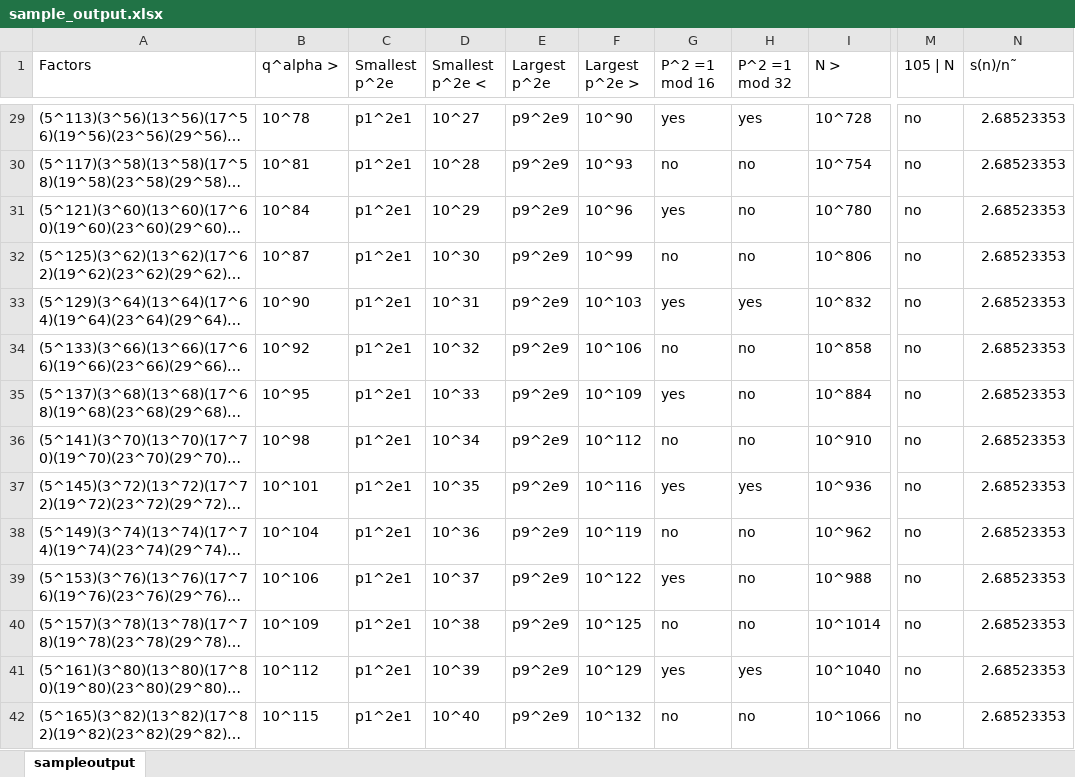
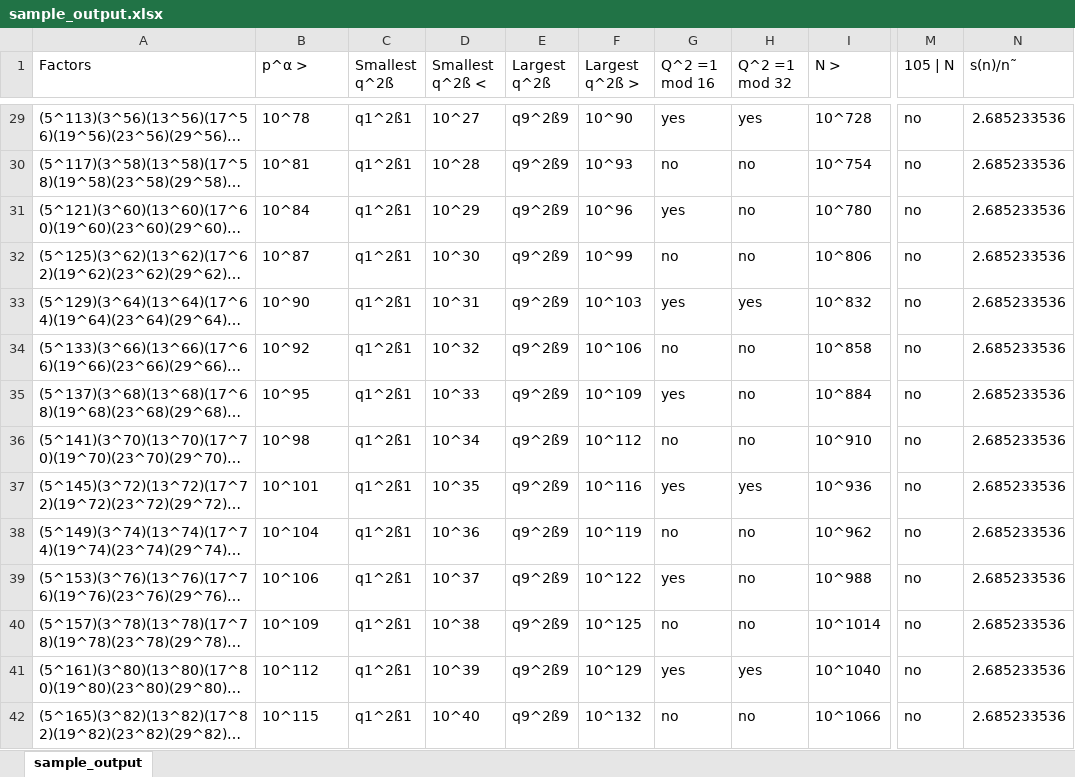
Before and after one commit to mathprojects/OPN-Sandbox, an Excel workbook: sample data/sample_output.xlsx, sheet sample_output, drawn as a sheet; only a part is shown, gaps mark what is left out; long unchanged cells end in …; values as stored, in another font and other column widths than the file's, no borders; the diff covers the shown part only; the diff names each change by its address in the sheet, - before the commit and + after, or states it on an @@ line.

```diff
--- a/sample data/sample_output.xlsx (sheet sample_output)
+++ b/sample data/sample_output.xlsx (sheet sample_output)
-sheet tab: sampleoutput
+sheet tab: sample_output
-B1: q^alpha >
+B1: p^α >
-C1: Smallest p^2e
+C1: Smallest q^2ß
-D1: Smallest p^2e <
+D1: Smallest q^2ß <
-E1: Largest p^2e
+E1: Largest q^2ß
-F1: Largest p^2e >
+F1: Largest q^2ß >
-G1: P^2 =1 mod 16
+G1: Q^2 =1 mod 16
-H1: P^2 =1 mod 32
+H1: Q^2 =1 mod 32
-C29:C42 (Smallest q^2ß): p1^2e1
+C29:C42 (Smallest q^2ß): q1^2ß1
-E29:E42 (Largest q^2ß): p9^2e9
+E29:E42 (Largest q^2ß): q9^2ß9
-N29:N42 (s(n)/n˜): 2.68523353
+N29:N42 (s(n)/n˜): 2.685233536
```
Also changed, not shown: 1458 edited cells elsewhere in this sheet, 4 other files.
